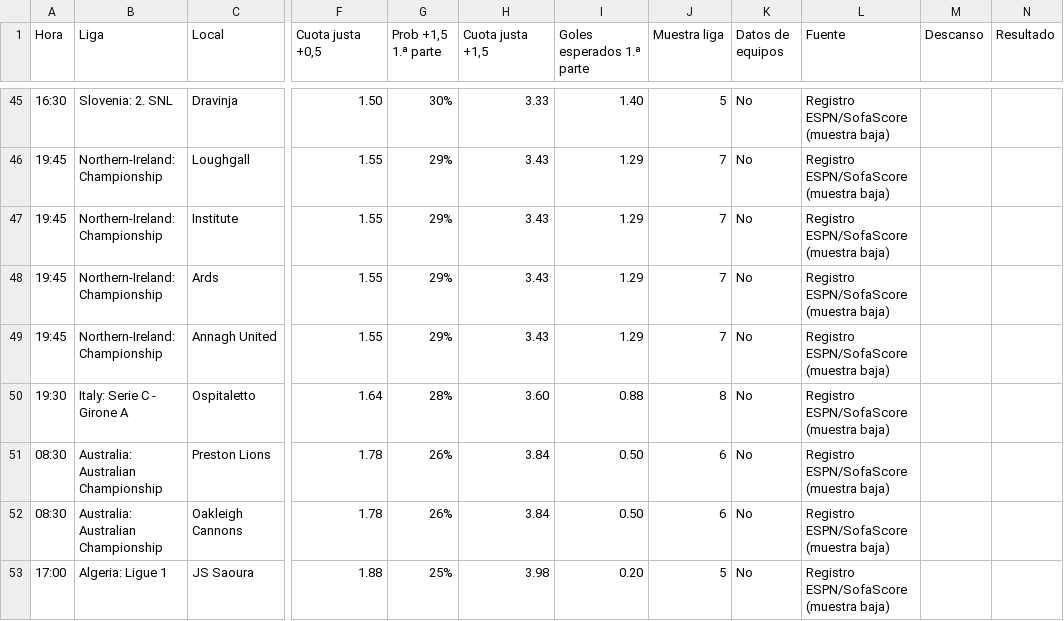
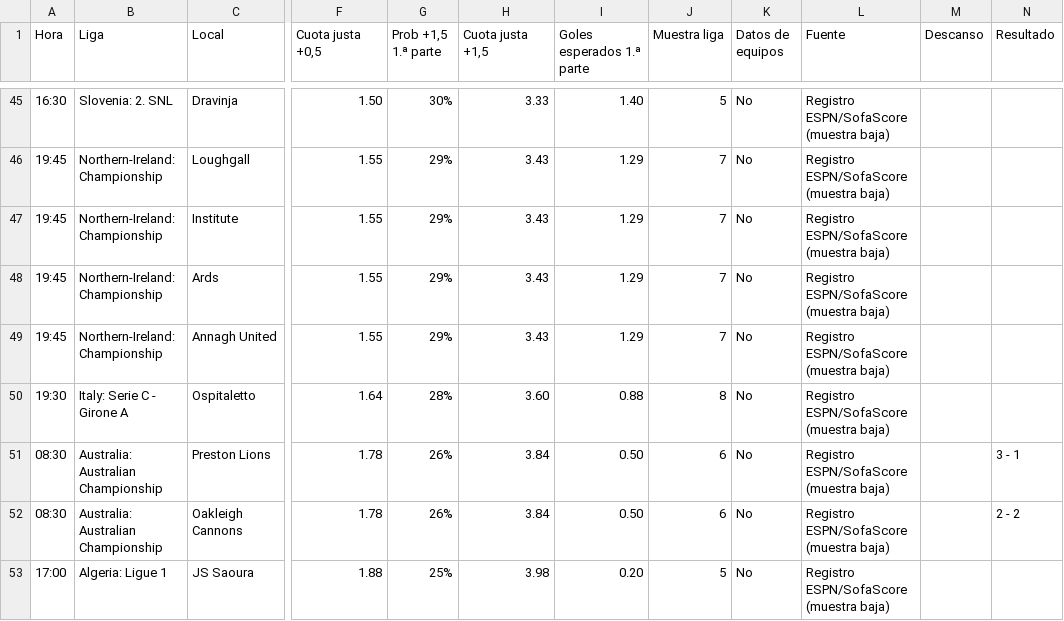
Before and after one commit to angelo4848/angelo-analytics, a CSV file: data/tab_mas05.csv, drawn as a sheet; only a part is shown, gaps mark what is left out; the diff names each change by its address in the sheet, - before the commit and + after, or states it on an @@ line.

```diff
--- a/data/tab_mas05.csv
+++ b/data/tab_mas05.csv
-N51 (Resultado): (empty)
+N51 (Resultado): 3 - 1
-N52 (Resultado): (empty)
+N52 (Resultado): 2 - 2
```
Also changed, not shown: app.csv, data/tab_menos05.csv, 2 other files.
